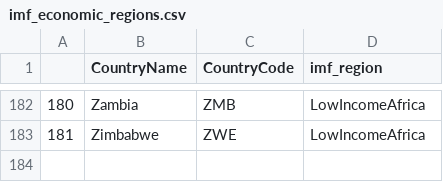
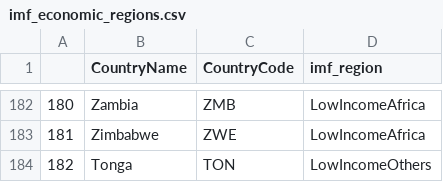
Before and after one commit to cognizant-ai-labs/covid-xprize, a CSV file: covid_xprize/data_sources/imf_economic_regions.csv, drawn as a sheet; only a part is shown, gaps mark what is left out; the diff names each change by its address in the sheet, - before the commit and + after, or states it on an @@ line.

```diff
--- a/covid_xprize/data_sources/imf_economic_regions.csv
+++ b/covid_xprize/data_sources/imf_economic_regions.csv
+row 184: 182 | Tonga | TON | LowIncomeOthers
```
Also changed, not shown: 2 other files.
